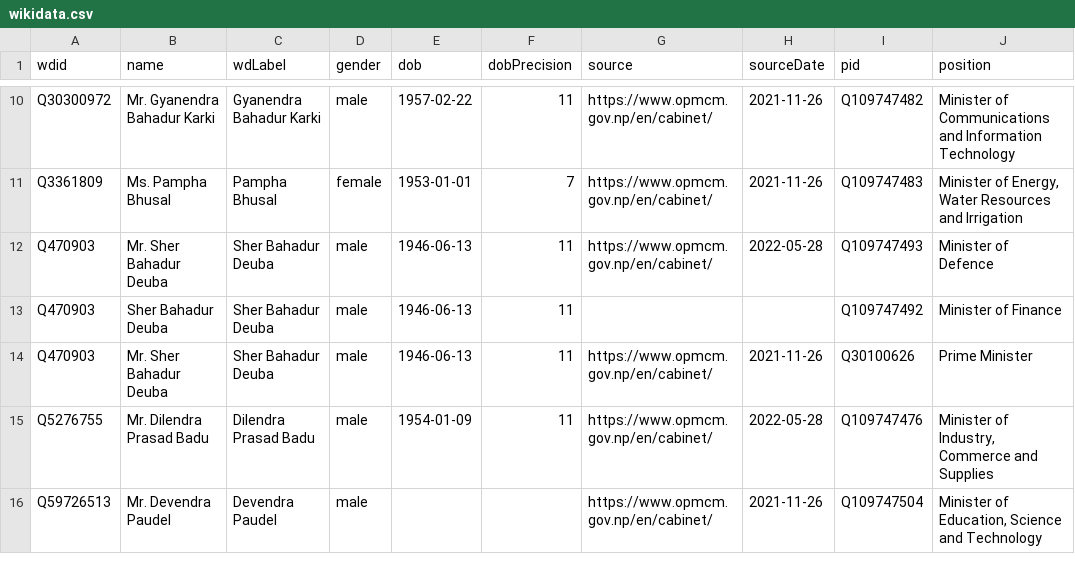
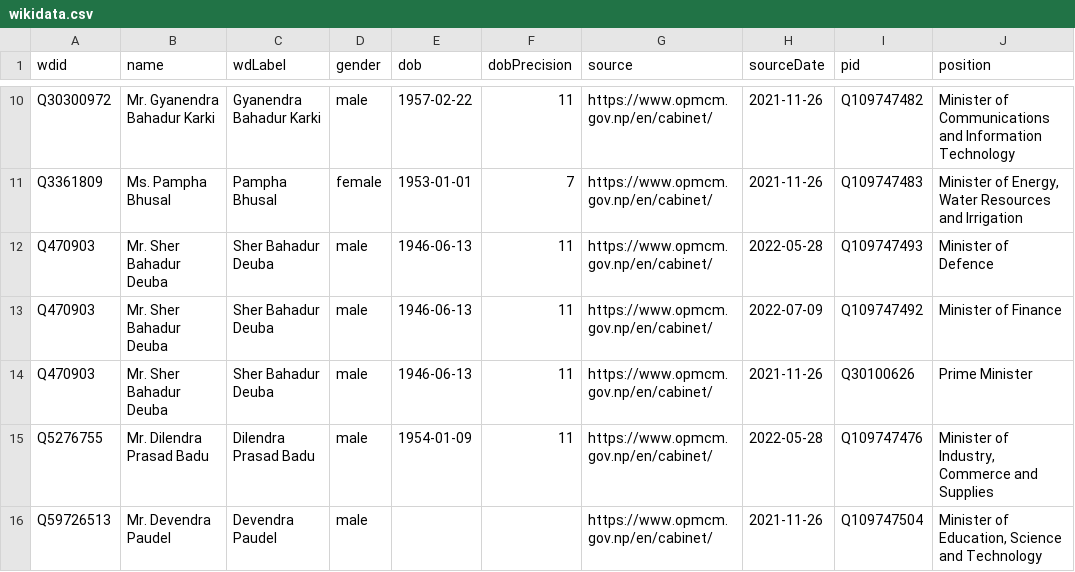
Before and after one commit to every-politician-scrapers/nepal-ministers, a CSV file: sources/official/wikidata.csv, drawn as a sheet; only a part is shown, gaps mark what is left out; the diff names each change by its address in the sheet, - before the commit and + after, or states it on an @@ line.

Commit message:
Compare external sources to Wikidata

```diff
--- a/sources/official/wikidata.csv
+++ b/sources/official/wikidata.csv
-B13 (name): Sher Bahadur Deuba
+B13 (name): Mr. Sher Bahadur Deuba
-G13 (source): (empty)
+G13 (source): https://www.opmcm.gov.np/en/cabinet/
-H13 (sourceDate): (empty)
+H13 (sourceDate): 2022-07-09
```
Also changed, not shown: 1 other file.
